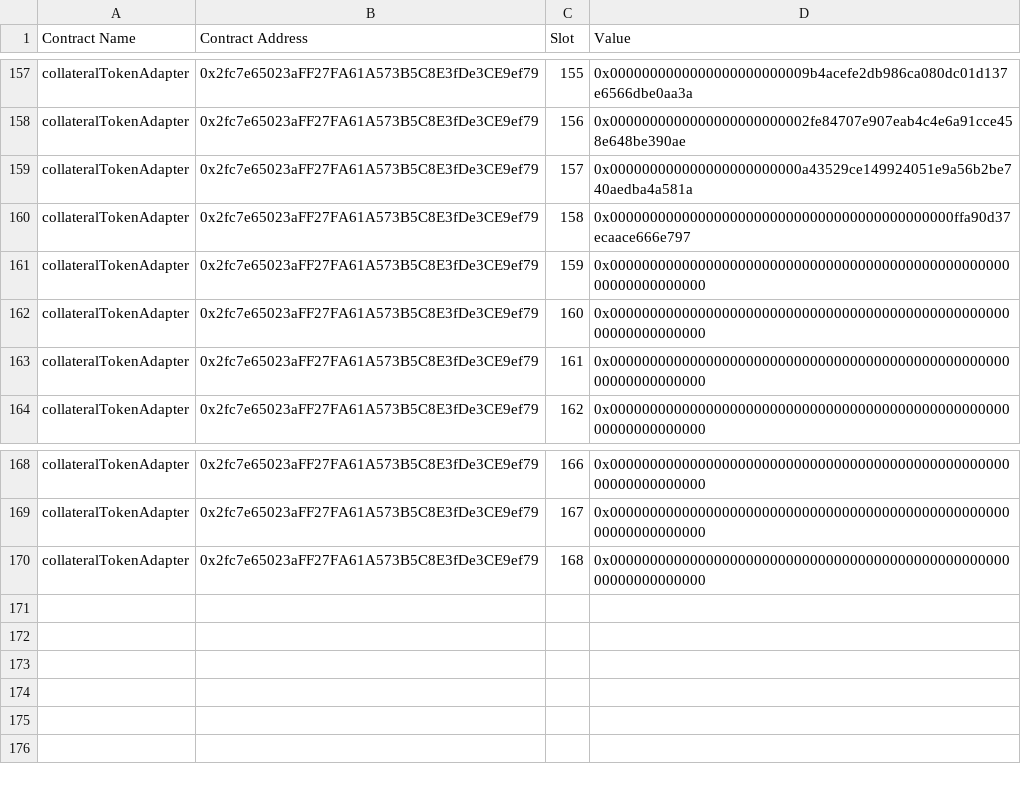
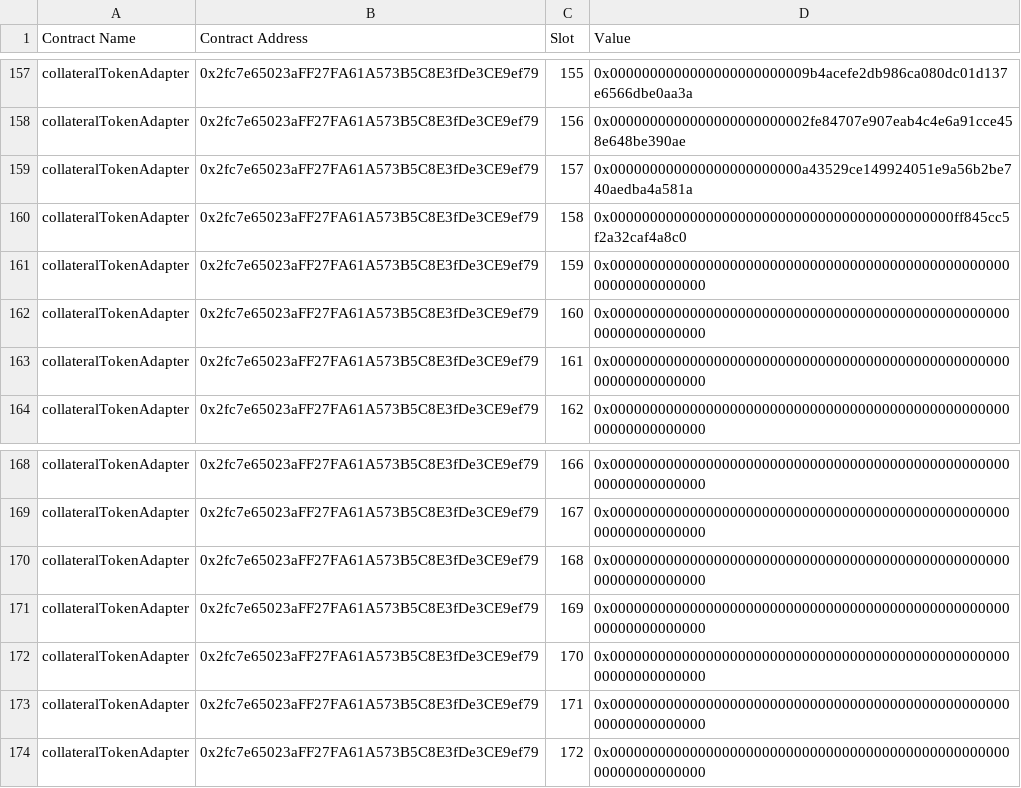
Before and after one commit to codinghistorian/storageSlotReader, a CSV file: storageCSVs/collateralTokenAdapter_storageData.csv, drawn as a sheet; only a part is shown, gaps mark what is left out.

```diff
--- a/storageCSVs/collateralTokenAdapter_storageData.csv
+++ b/storageCSVs/collateralTokenAdapter_storageData.csv
@@ -159,3 +159,3 @@ collateralTokenAdapter,0x2fc7e65023aFF27FA61A573B5C8E3fDe3CE9ef79,156,0x00000000
 collateralTokenAdapter,0x2fc7e65023aFF27FA61A573B5C8E3fDe3CE9ef79,157,0x000000000000000000000000a43529ce149924051e9a56b2be740aedba4a581a
-collateralTokenAdapter,0x2fc7e65023aFF27FA61A573B5C8E3fDe3CE9ef79,158,0x0000000000000000000000000000000000000000000ffa90d37ecaace666e797
+collateralTokenAdapter,0x2fc7e65023aFF27FA61A573B5C8E3fDe3CE9ef79,158,0x0000000000000000000000000000000000000000000ff845cc5f2a32caf4a8c0
 collateralTokenAdapter,0x2fc7e65023aFF27FA61A573B5C8E3fDe3CE9ef79,159,0x0000000000000000000000000000000000000000000000000000000000000000
@@ -170 +170,5 @@ collateralTokenAdapter,0x2fc7e65023aFF27FA61A573B5C8E3fDe3CE9ef79,167,0x00000000
 collateralTokenAdapter,0x2fc7e65023aFF27FA61A573B5C8E3fDe3CE9ef79,168,0x0000000000000000000000000000000000000000000000000000000000000000
+collateralTokenAdapter,0x2fc7e65023aFF27FA61A573B5C8E3fDe3CE9ef79,169,0x0000000000000000000000000000000000000000000000000000000000000000
+collateralTokenAdapter,0x2fc7e65023aFF27FA61A573B5C8E3fDe3CE9ef79,170,0x0000000000000000000000000000000000000000000000000000000000000000
+collateralTokenAdapter,0x2fc7e65023aFF27FA61A573B5C8E3fDe3CE9ef79,171,0x0000000000000000000000000000000000000000000000000000000000000000
+collateralTokenAdapter,0x2fc7e65023aFF27FA61A573B5C8E3fDe3CE9ef79,172,0x0000000000000000000000000000000000000000000000000000000000000000
```
Also changed, not shown: storageCSVs/bookKeeperFlashMintArbitrager_storageData.csv, storageCSVs/delayFathomOraclePriceFeed_storageData.csv, 22 other files.
